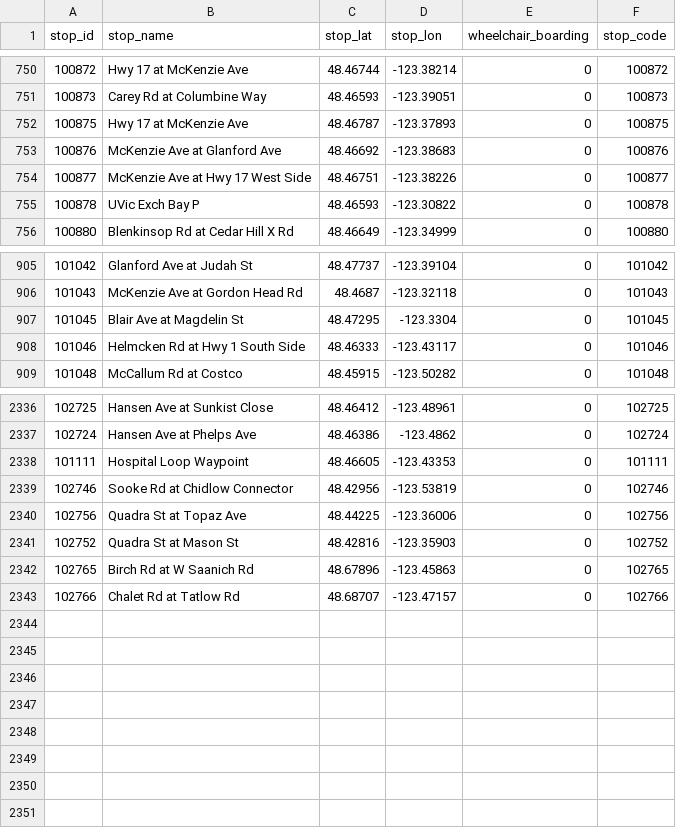
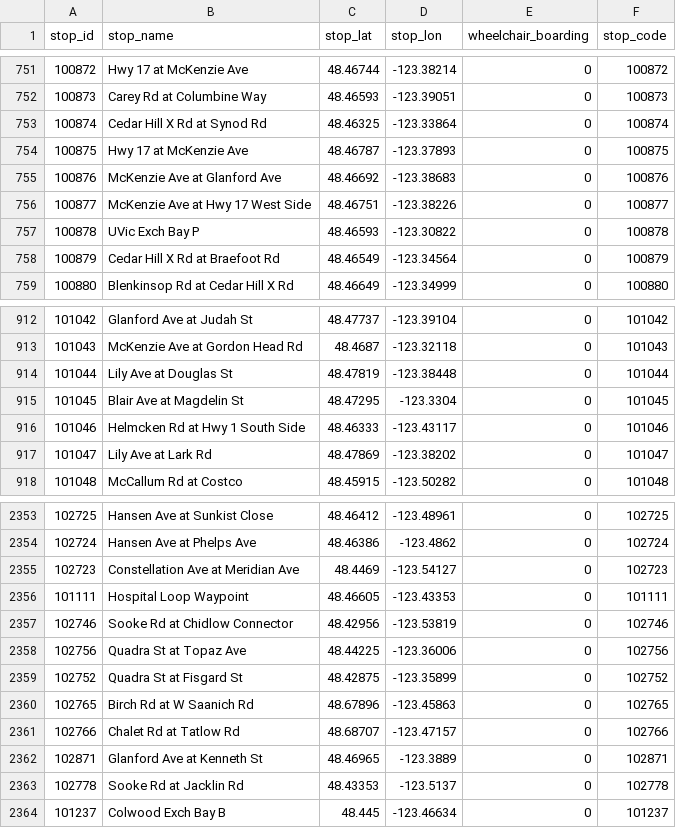
Before and after one commit to CP8714/BC_Transit_tracker, a CSV file: data/stops.csv, drawn as a sheet; only a part is shown, gaps mark what is left out; the diff covers the shown part only.

```diff
--- a/data/stops.csv
+++ b/data/stops.csv
@@ -751,2 +752,3 @@ stop_id,stop_name,stop_lat,stop_lon,wheelchair_boarding,stop_code
 100873,Carey Rd at Columbine Way,48.46593,-123.39051,0,100873
+100874,Cedar Hill X Rd at Synod Rd,48.46325,-123.33864,0,100874
 100875,Hwy 17 at McKenzie Ave,48.46787,-123.37893,0,100875
@@ -755,2 +757,3 @@ stop_id,stop_name,stop_lat,stop_lon,wheelchair_boarding,stop_code
 100878,UVic Exch Bay P,48.46593,-123.30822,0,100878
+100879,Cedar Hill X Rd at Braefoot Rd,48.46549,-123.34564,0,100879
 100880,Blenkinsop Rd at Cedar Hill X Rd,48.46649,-123.34999,0,100880
@@ -906,4 +913,6 @@ stop_id,stop_name,stop_lat,stop_lon,wheelchair_boarding,stop_code
 101043,McKenzie Ave at Gordon Head Rd,48.4687,-123.32118,0,101043
+101044,Lily Ave at Douglas St,48.47819,-123.38448,0,101044
 101045,Blair Ave at Magdelin St,48.47295,-123.3304,0,101045
 101046,Helmcken Rd at Hwy 1 South Side,48.46333,-123.43117,0,101046
+101047,Lily Ave at Lark Rd,48.47869,-123.38202,0,101047
 101048,McCallum Rd at Costco,48.45915,-123.50282,0,101048
@@ -2337,2 +2354,3 @@ stop_id,stop_name,stop_lat,stop_lon,wheelchair_boarding,stop_code
 102724,Hansen Ave at Phelps Ave,48.46386,-123.4862,0,102724
+102723,Constellation Ave at Meridian Ave,48.4469,-123.54127,0,102723
 101111,Hospital Loop Waypoint,48.46605,-123.43353,0,101111
@@ -2340,4 +2358,7 @@ stop_id,stop_name,stop_lat,stop_lon,wheelchair_boarding,stop_code
 102756,Quadra St at Topaz Ave,48.44225,-123.36006,0,102756
-102752,Quadra St at Mason St,48.42816,-123.35903,0,102752
+102752,Quadra St at Fisgard St,48.42875,-123.35899,0,102752
 102765,Birch Rd at W Saanich Rd,48.67896,-123.45863,0,102765
 102766,Chalet Rd at Tatlow Rd,48.68707,-123.47157,0,102766
+102871,Glanford Ave at Kenneth St,48.46965,-123.3889,0,102871
+102778,Sooke Rd at Jacklin Rd,48.43353,-123.5137,0,102778
+101237,Colwood Exch Bay B,48.445,-123.46634,0,101237
```
Also changed, not shown: 13 added rows and 14 edited cells elsewhere in this file, data/calendar_dates.csv, data/routes.csv, 24 other files.
